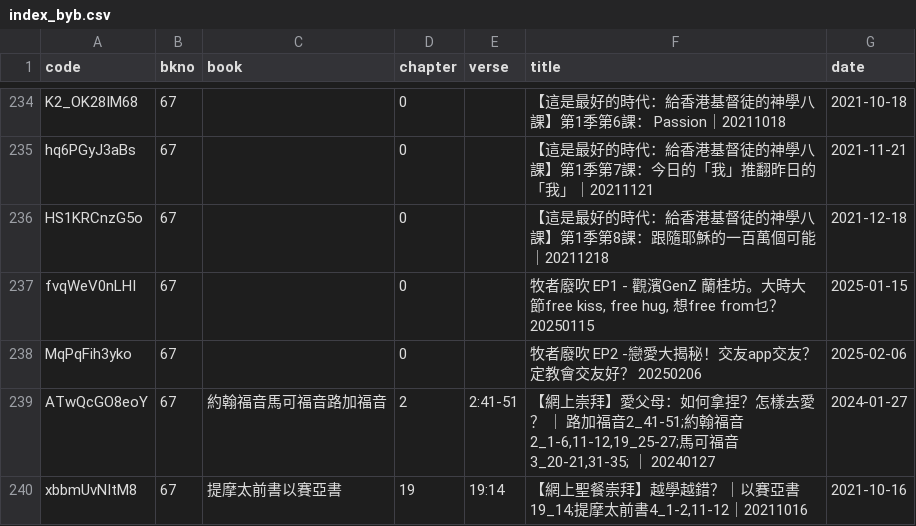
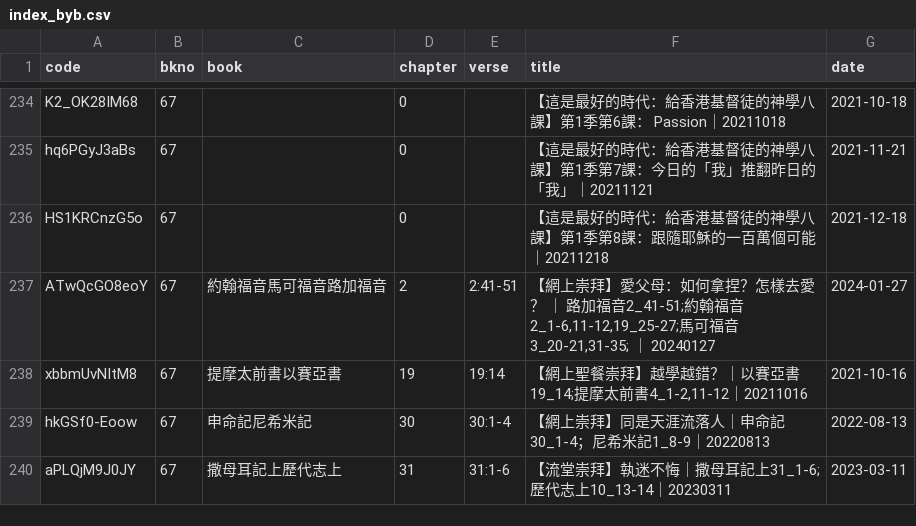
Before and after one commit to michaelchanwahyan/sermon-app, a CSV file: projects/FLWC/index_byb.csv, drawn as a sheet; only a part is shown, gaps mark what is left out; the shorter side is filled out with more unchanged rows.

Commit message:
[update] ls rejection fsdate; [delete] remove FLWC irrelevant podcast

```diff
--- a/projects/FLWC/index_byb.csv
+++ b/projects/FLWC/index_byb.csv
@@ -236,4 +236,2 @@ hq6PGyJ3aBs,67,,0,,【這是最好的時代：給香港基督徒的神學八課
 HS1KRCnzG5o,67,,0,,【這是最好的時代：給香港基督徒的神學八課】第1季第8課：跟隨耶穌的一百萬個可能｜20211218,2021-12-18
-fvqWeV0nLHI,67,,0,,"牧者廢吹 EP1 - 觀濱GenZ 蘭桂坊。大時大節free kiss, free hug, 想free from乜？ 20250115",2025-01-15
-MqPqFih3yko,67,,0,,牧者廢吹 EP2 -戀愛大揭秘！交友app交友？定教會交友好？ 20250206,2025-02-06
 ATwQcGO8eoY,67,約翰福音馬可福音路加福音,2,2:41-51,"【網上崇拜】愛父母：如何拿捏？怎樣去愛？  ｜ 路加福音2_41-51;約翰福音2_1-6,11-12,19_25-27;馬可福音3_20-21,31-35; ｜ 20240127",2024-01-27
```
Also changed, not shown: projects/FLWC/index_byt.csv, 25 other files.
